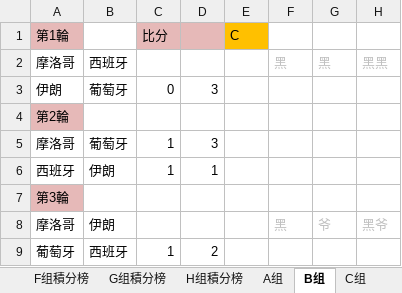
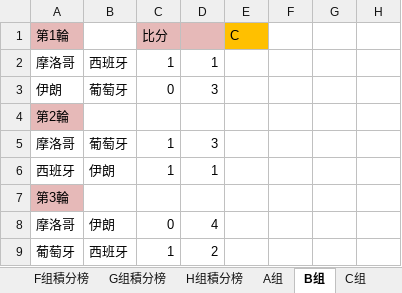
Before and after one commit to yarksee/ISCPrimierLeague, an Excel workbook: 世界杯.xlsm, sheet B组, drawn as a sheet; values as stored, in another font and other column widths than the file's, no borders; removed rows and columns are numbered as before the commit, all else as after; the diff names each change by its address in the sheet, - before the commit and + after, or states it on an @@ line.

```diff
--- a/世界杯.xlsm (sheet B组)
+++ b/世界杯.xlsm (sheet B组)
-row 2: 摩洛哥 | 西班牙 |  |  |  | 黑 | 黑 | 黑黑
+row 2: 摩洛哥 | 西班牙 | 1 | 1
-row 8: 摩洛哥 | 伊朗 |  |  |  | 黑 | 爷 | 黑爷
+row 8: 摩洛哥 | 伊朗 | 0 | 4
```
Also changed, not shown: sheet 达修波得, sheet C组積分榜, sheet H组積分榜, sheet H组, sheet B组積分榜, sheet E组積分榜, 4 more sheets, formulas that keep their value, 1 other file.
